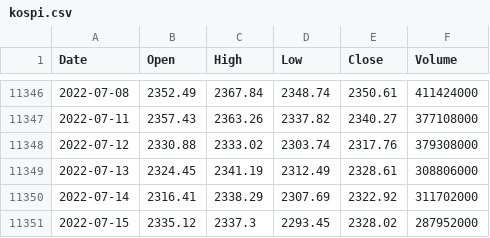
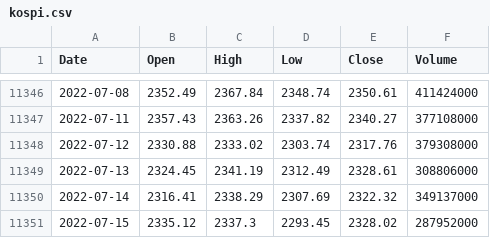
Before and after one commit to KwangYeol/stock-now, a CSV file: index/kospi.csv, drawn as a sheet; only a part is shown, gaps mark what is left out.

```diff
--- a/index/kospi.csv
+++ b/index/kospi.csv
@@ -11349,3 +11349,3 @@ Date,Open,High,Low,Close,Volume
 2022-07-13,2324.45,2341.19,2312.49,2328.61,308806000
-2022-07-14,2316.41,2338.29,2307.69,2322.92,311702000
+2022-07-14,2316.41,2338.29,2307.69,2322.32,349137000
 2022-07-15,2335.12,2337.3,2293.45,2328.02,287952000
```
Also changed, not shown: index/dax.csv, index/nasdaq.csv, 4 other files.
